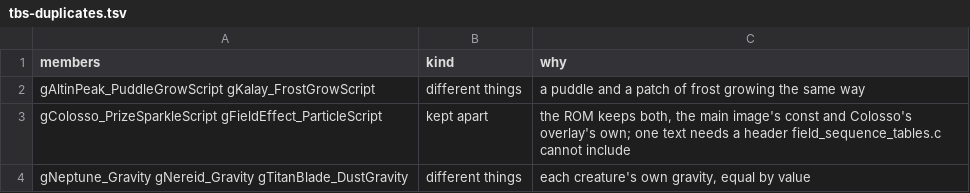
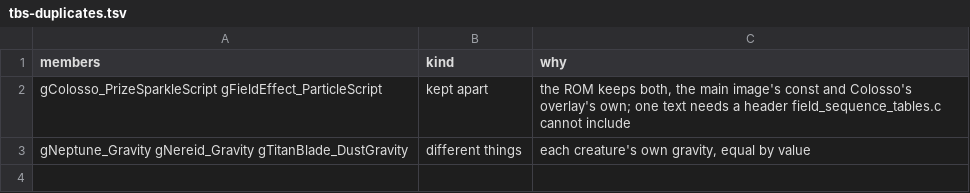
Before and after one commit to PascalPixel/alchemy-devtools, a TSV file: evidence/tbs-duplicates.tsv, drawn as a sheet.

```diff
--- a/evidence/tbs-duplicates.tsv
+++ b/evidence/tbs-duplicates.tsv
@@ -1,3 +1,2 @@
 members	kind	why
-gAltinPeak_PuddleGrowScript gKalay_FrostGrowScript	different things	a puddle and a patch of frost growing the same way
 gColosso_PrizeSparkleScript gFieldEffect_ParticleScript	kept apart	the ROM keeps both, the main image's const and Colosso's overlay's own; one text needs a header field_sequence_tables.c cannot include
```
Also changed, not shown: evidence/tbs-fakematch.tsv, evidence/tbs-numbers.tsv, 4 other files.
